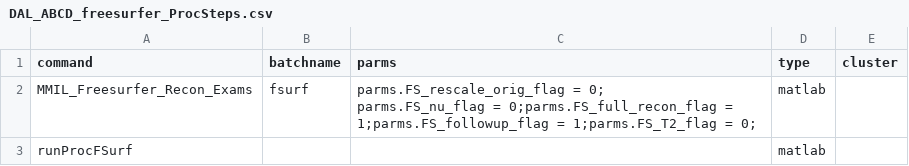
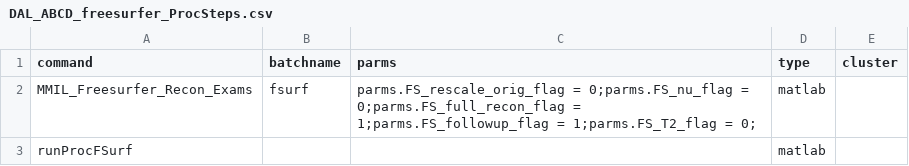
Before and after one commit to ABCD-STUDY/abcd_docker, a CSV file: files/DAL_ABCD/DAL_ABCD_freesurfer_ProcSteps.csv, drawn as a sheet.

```diff
--- a/files/DAL_ABCD/DAL_ABCD_freesurfer_ProcSteps.csv
+++ b/files/DAL_ABCD/DAL_ABCD_freesurfer_ProcSteps.csv
@@ -1,4 +1,3 @@
 command,batchname,parms,type,cluster
-MMIL_Freesurfer_Recon_Exams,fsurf,"parms.FS_rescale_orig_flag = 0;
-parms.FS_nu_flag = 0;parms.FS_full_recon_flag = 1;parms.FS_followup_flag = 1;parms.FS_T2_flag = 0;",matlab,""
+MMIL_Freesurfer_Recon_Exams,fsurf,"parms.FS_rescale_orig_flag = 0;parms.FS_nu_flag = 0;parms.FS_full_recon_flag = 1;parms.FS_followup_flag = 1;parms.FS_T2_flag = 0;",matlab,
 runProcFSurf,,,matlab,
```
Also changed, not shown: 3 other files.
